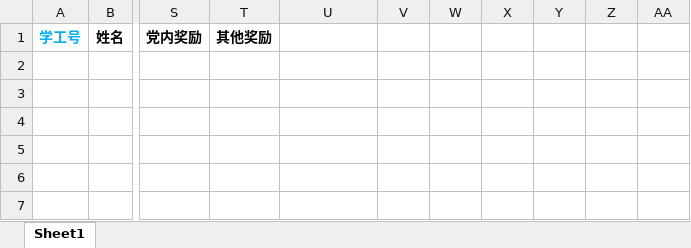
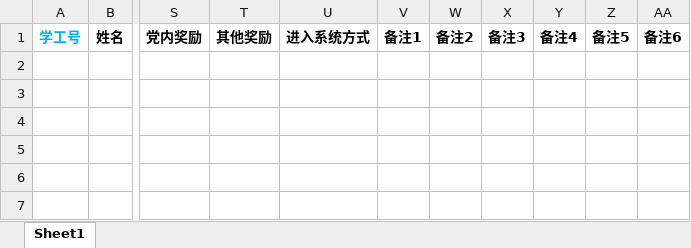
Before and after one commit to xvchaoqun/owip, an Excel workbook: doc/excel/党建/[sample_member_all_update]党员信息一张表导入样表.xlsx, sheet Sheet1, drawn as a sheet; only a part is shown, gaps mark what is left out; values as stored, in another font and other column widths than the file's, no borders; the diff names each change by its address in the sheet, - before the commit and + after, or states it on an @@ line.

Commit message:
update

```diff
--- a/doc/excel/党建/[sample_member_all_update]党员信息一张表导入样表.xlsx (sheet Sheet1)
+++ b/doc/excel/党建/[sample_member_all_update]党员信息一张表导入样表.xlsx (sheet Sheet1)
-U1: (empty)
+U1: 进入系统方式
-V1: (empty)
+V1: 备注1
-W1: (empty)
+W1: 备注2
-X1: (empty)
+X1: 备注3
-Y1: (empty)
+Y1: 备注4
-Z1: (empty)
+Z1: 备注5
-AA1: (empty)
+AA1: 备注6
```
